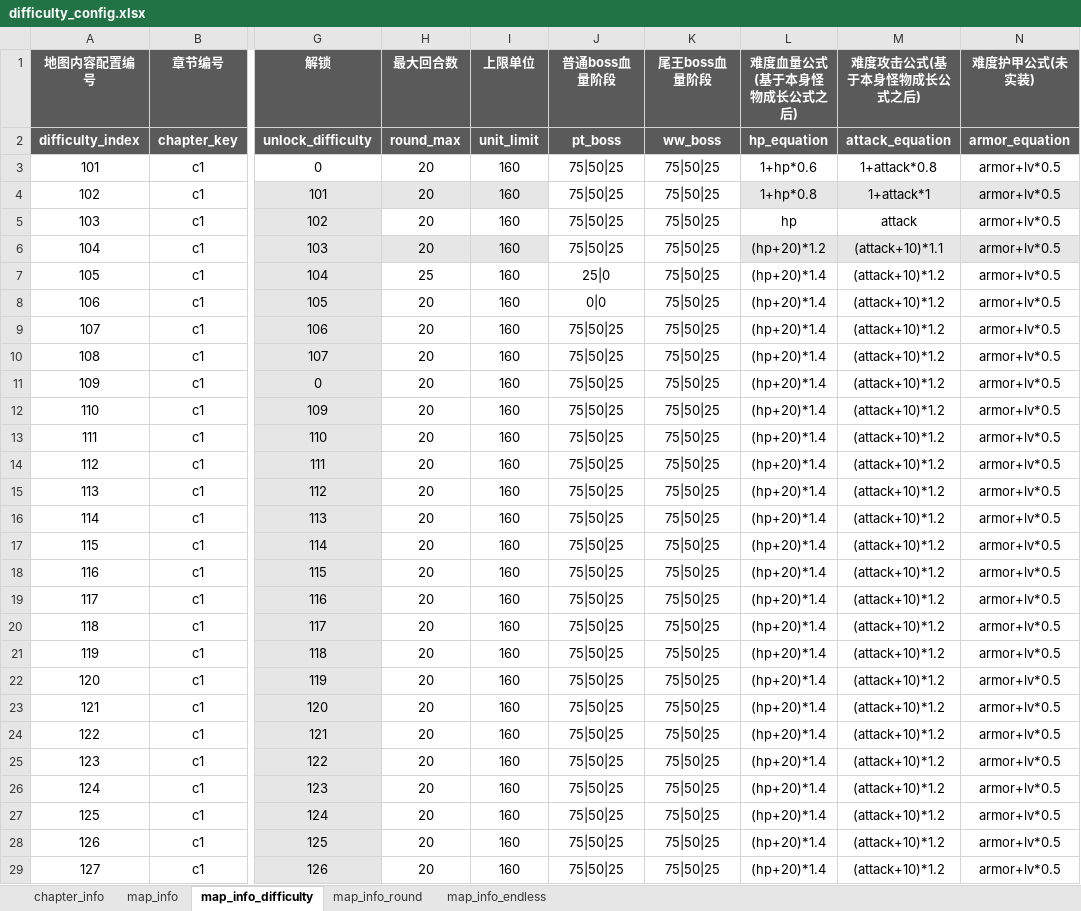
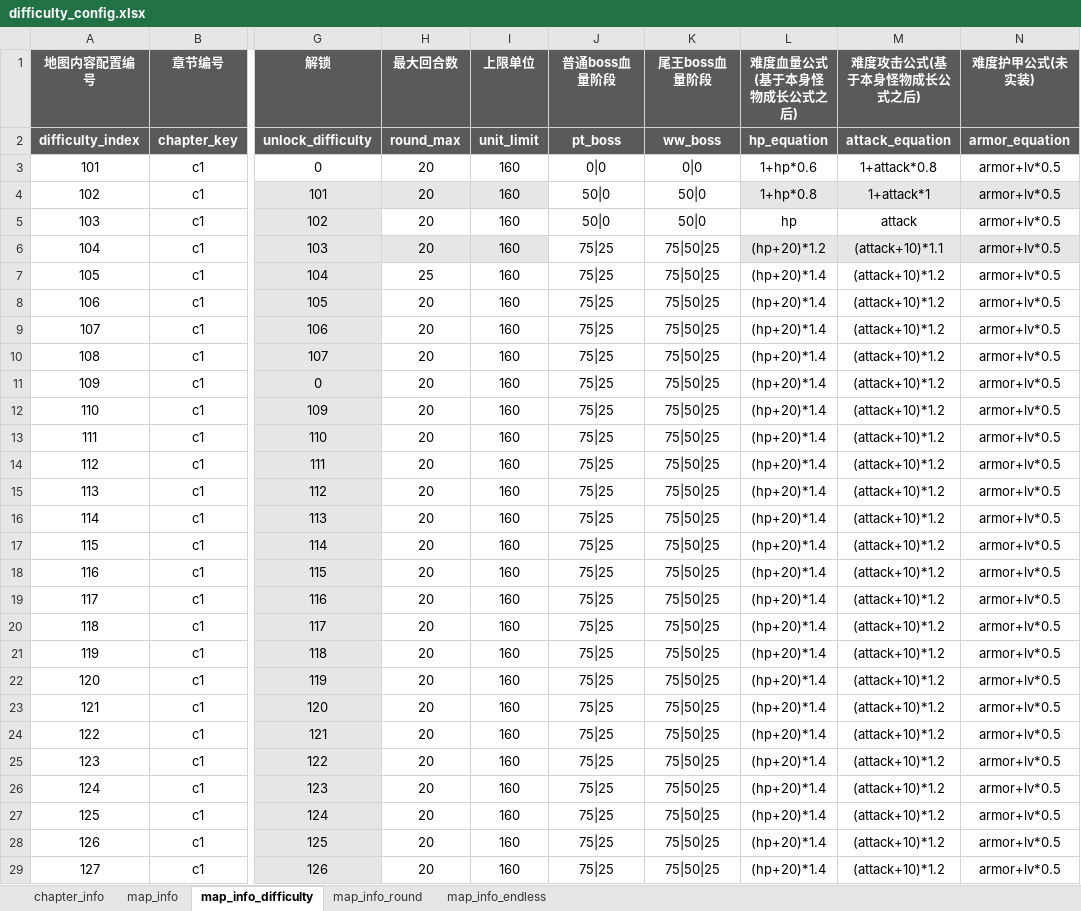
Before and after one commit to YPYT1/nobody, an Excel workbook: excels/config/difficulty_config.xlsx, sheet map_info_difficulty, drawn as a sheet; only a part is shown, gaps mark what is left out; values as stored, in another font and other column widths than the file's, no borders; conditional formats not drawn; the diff covers the shown part only; the diff names each change by its address in the sheet, - before the commit and + after, or states it on an @@ line.

Commit message:
大小boss根据血量触发机制

```diff
--- a/excels/config/difficulty_config.xlsx (sheet map_info_difficulty)
+++ b/excels/config/difficulty_config.xlsx (sheet map_info_difficulty)
-J3 (普通boss血量阶段): 75|50|25
+J3 (普通boss血量阶段): 0|0
-K3 (尾王boss血量阶段): 75|50|25
+K3 (尾王boss血量阶段): 0|0
-J4:J5 (普通boss血量阶段): 75|50|25
+J4:J5 (普通boss血量阶段): 50|0
-K4:K5 (尾王boss血量阶段): 75|50|25
+K4:K5 (尾王boss血量阶段): 50|0
-J6 (普通boss血量阶段): 75|50|25
+J6 (普通boss血量阶段): 75|25
-J7 (普通boss血量阶段): 25|0
+J7 (普通boss血量阶段): 75|25
-J8 (普通boss血量阶段): 0|0
+J8 (普通boss血量阶段): 75|25
-J9:J29 (普通boss血量阶段): 75|50|25
+J9:J29 (普通boss血量阶段): 75|25
```
Also changed, not shown: 4 added rows and 12 edited cells elsewhere in this sheet.
